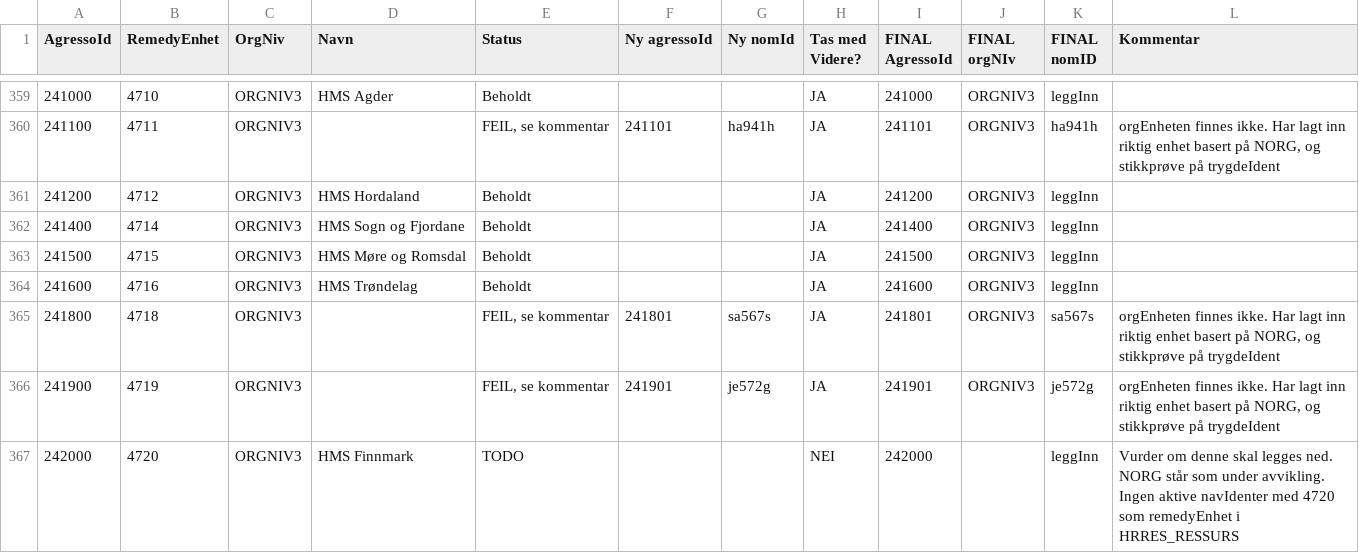
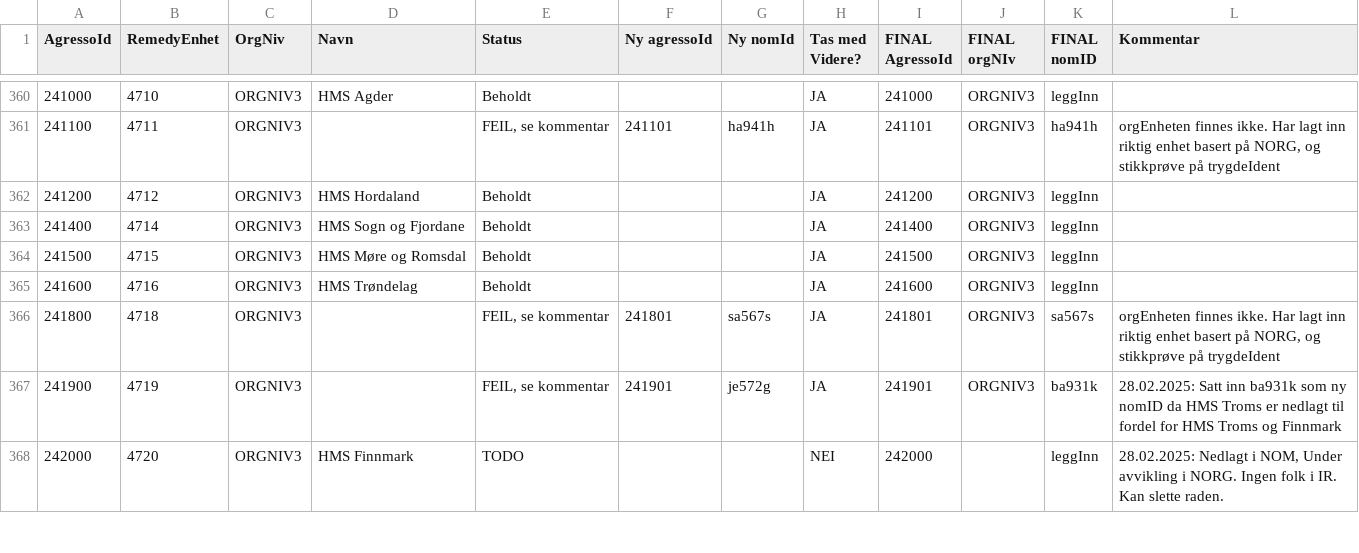
Before and after one commit to navikt/nom, a CSV file: apps/api/src/main/resources/remedy/data.csv, drawn as a sheet; only a part is shown, gaps mark what is left out; addresses are those after the commit; the diff covers the shown part only; the diff names each change by its address in the sheet, - before the commit and + after, or states it on an @@ line.

Commit message:
Mindre tekstlige oppdateringer med kommentarer

```diff
--- a/apps/api/src/main/resources/remedy/data.csv
+++ b/apps/api/src/main/resources/remedy/data.csv
-K367 (FINAL nomID): je572g
+K367 (FINAL nomID): ba931k
-L367 (Kommentar): orgEnheten finnes ikke. Har lagt inn riktig enhet basert på NORG, og stikkprøve på trygdeIdent
+L367 (Kommentar): 28.02.2025: Satt inn ba931k som ny nomID da HMS Troms er nedlagt til fordel for HMS Troms og Finnmark
-L368 (Kommentar): Vurder om denne skal legges ned. NORG står som under avvikling. Ingen aktive navIdenter med 4720 som remedyEnhet i HRRES_RESSURS
+L368 (Kommentar): 28.02.2025: Nedlagt i NOM, Under avvikling i NORG. Ingen folk i IR. Kan slette raden.
```
Also changed, not shown: 1 added row and 4 edited cells elsewhere in this file.
